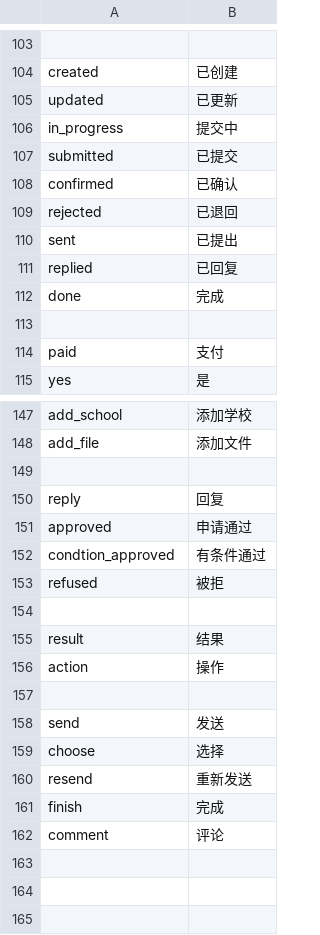
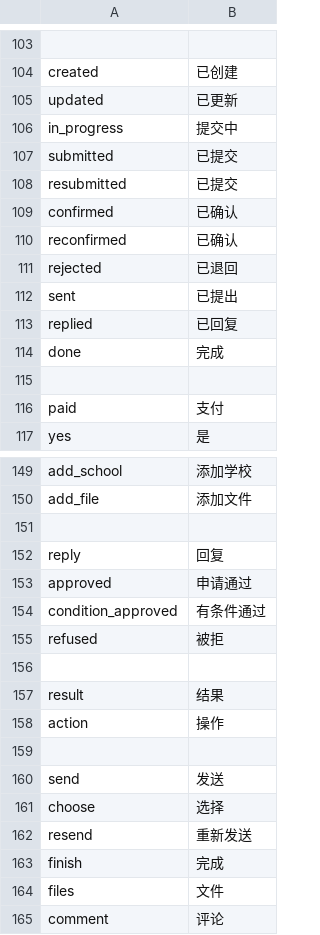
Before and after one commit to deadbird1980/ams, a CSV file: app/protected/languages/zh/main.csv, drawn as a sheet; only a part is shown, gaps mark what is left out.

Commit message:
application complete logic added; course files link added; course reconfirm action added

```diff
--- a/app/protected/languages/zh/main.csv
+++ b/app/protected/languages/zh/main.csv
@@ -107,3 +107,5 @@ in_progress|"提交中"
 submitted|"已提交"
+resubmitted|"已提交"
 confirmed|"已确认"
+reconfirmed|"已确认"
 rejected|"已退回"
@@ -151,3 +153,3 @@ reply|"回复"
 approved|"申请通过"
-condtion_approved|"有条件通过"
+condition_approved|"有条件通过"
 refused|"被拒"
@@ -161,2 +163,3 @@ resend|"重新发送"
 finish|"完成"
+files|"文件"
 comment|"评论"
```
Also changed, not shown: 14 other files.
